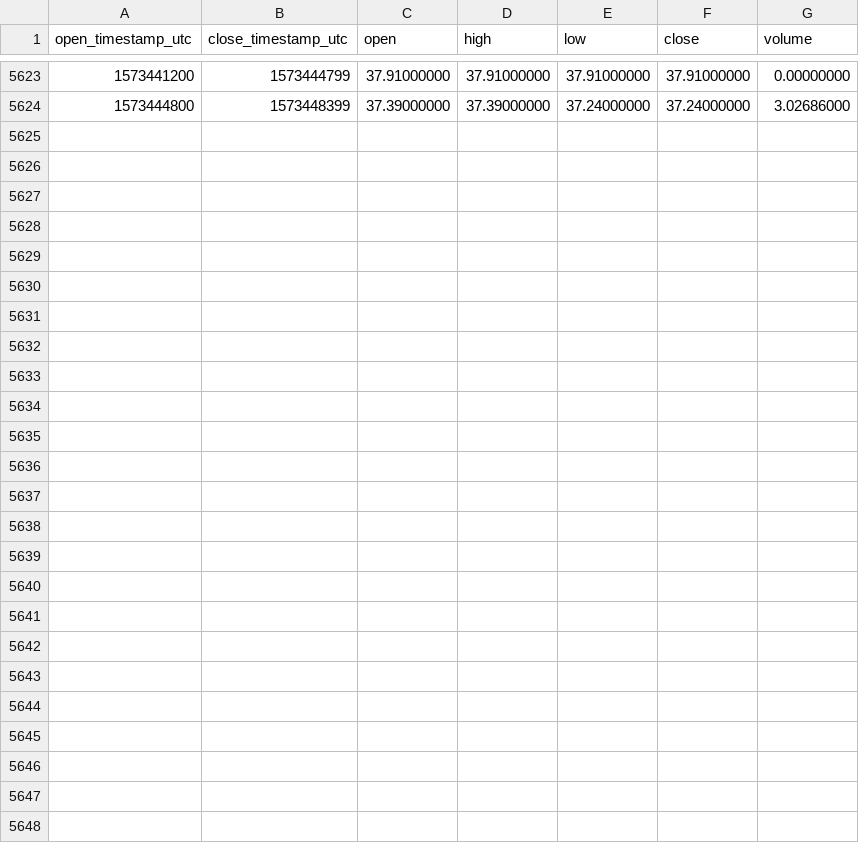
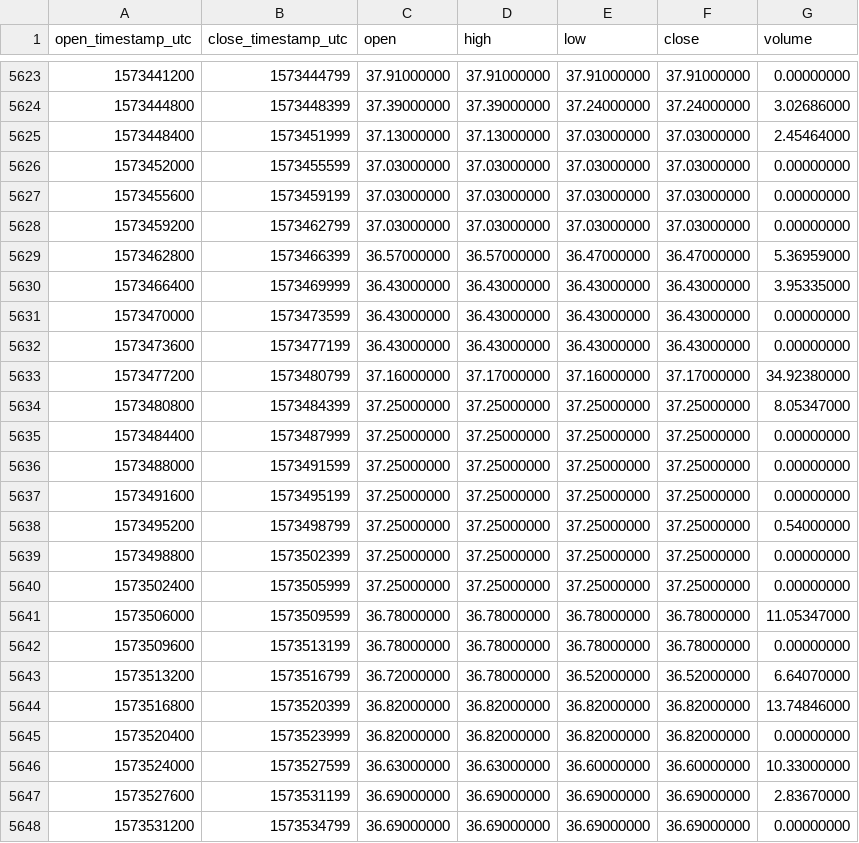
Before and after one commit to cryptobigbro/binance-ZECTUSD, a CSV file: binance-ZECTUSD-1h.csv, drawn as a sheet; only a part is shown, gaps mark what is left out; the diff names each change by its address in the sheet, - before the commit and + after, or states it on an @@ line.

Commit message:
Update OHLCV data.

```diff
--- a/binance-ZECTUSD-1h.csv
+++ b/binance-ZECTUSD-1h.csv
+row 5625: 1573448400 | 1573451999 | 37.13000000 | 37.13000000 | 37.03000000 | 37.03000000 | 2.45464000
+row 5626: 1573452000 | 1573455599 | 37.03000000 | 37.03000000 | 37.03000000 | 37.03000000 | 0.00000000
+row 5627: 1573455600 | 1573459199 | 37.03000000 | 37.03000000 | 37.03000000 | 37.03000000 | 0.00000000
+row 5628: 1573459200 | 1573462799 | 37.03000000 | 37.03000000 | 37.03000000 | 37.03000000 | 0.00000000
+row 5629: 1573462800 | 1573466399 | 36.57000000 | 36.57000000 | 36.47000000 | 36.47000000 | 5.36959000
+row 5630: 1573466400 | 1573469999 | 36.43000000 | 36.43000000 | 36.43000000 | 36.43000000 | 3.95335000
+row 5631: 1573470000 | 1573473599 | 36.43000000 | 36.43000000 | 36.43000000 | 36.43000000 | 0.00000000
+row 5632: 1573473600 | 1573477199 | 36.43000000 | 36.43000000 | 36.43000000 | 36.43000000 | 0.00000000
+row 5633: 1573477200 | 1573480799 | 37.16000000 | 37.17000000 | 37.16000000 | 37.17000000 | 34.92380000
+row 5634: 1573480800 | 1573484399 | 37.25000000 | 37.25000000 | 37.25000000 | 37.25000000 | 8.05347000
+row 5635: 1573484400 | 1573487999 | 37.25000000 | 37.25000000 | 37.25000000 | 37.25000000 | 0.00000000
+row 5636: 1573488000 | 1573491599 | 37.25000000 | 37.25000000 | 37.25000000 | 37.25000000 | 0.00000000
+row 5637: 1573491600 | 1573495199 | 37.25000000 | 37.25000000 | 37.25000000 | 37.25000000 | 0.00000000
+row 5638: 1573495200 | 1573498799 | 37.25000000 | 37.25000000 | 37.25000000 | 37.25000000 | 0.54000000
+row 5639: 1573498800 | 1573502399 | 37.25000000 | 37.25000000 | 37.25000000 | 37.25000000 | 0.00000000
+row 5640: 1573502400 | 1573505999 | 37.25000000 | 37.25000000 | 37.25000000 | 37.25000000 | 0.00000000
+row 5641: 1573506000 | 1573509599 | 36.78000000 | 36.78000000 | 36.78000000 | 36.78000000 | 11.05347000
+row 5642: 1573509600 | 1573513199 | 36.78000000 | 36.78000000 | 36.78000000 | 36.78000000 | 0.00000000
+row 5643: 1573513200 | 1573516799 | 36.72000000 | 36.78000000 | 36.52000000 | 36.52000000 | 6.64070000
+row 5644: 1573516800 | 1573520399 | 36.82000000 | 36.82000000 | 36.82000000 | 36.82000000 | 13.74846000
+row 5645: 1573520400 | 1573523999 | 36.82000000 | 36.82000000 | 36.82000000 | 36.82000000 | 0.00000000
+row 5646: 1573524000 | 1573527599 | 36.63000000 | 36.63000000 | 36.60000000 | 36.60000000 | 10.33000000
+row 5647: 1573527600 | 1573531199 | 36.69000000 | 36.69000000 | 36.69000000 | 36.69000000 | 2.83670000
+row 5648: 1573531200 | 1573534799 | 36.69000000 | 36.69000000 | 36.69000000 | 36.69000000 | 0.00000000
```
Also changed, not shown: binance-ZECTUSD-1d.csv.
